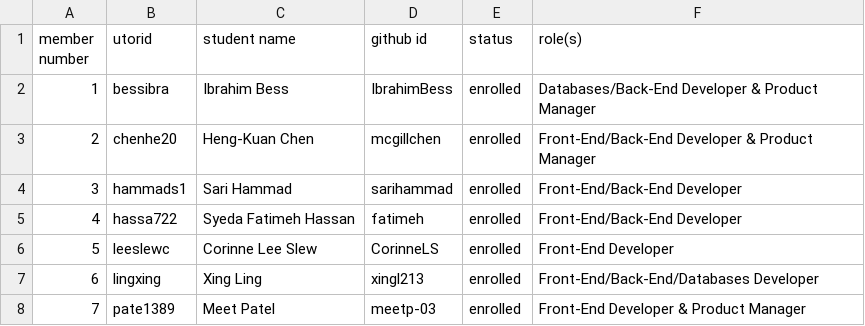
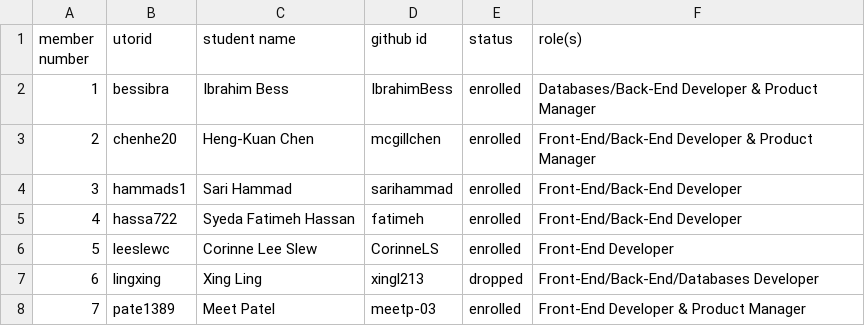
Before and after one commit to csc301-2023-winter/project-12-unitedforliteracy-t, a CSV file: team/Team-12-EUO.csv, drawn as a sheet.

Commit message:
Update Team-12-EUO.csv

```diff
--- a/team/Team-12-EUO.csv
+++ b/team/Team-12-EUO.csv
@@ -6,3 +6,3 @@ member number, utorid, student name, github id, status, role(s)
 5, leeslewc, Corinne Lee Slew, CorinneLS, enrolled, Front-End Developer
-6, lingxing, Xing Ling, xingl213, enrolled, Front-End/Back-End/Databases Developer
+6, lingxing, Xing Ling, xingl213, dropped, Front-End/Back-End/Databases Developer
 7, pate1389, Meet Patel, meetp-03, enrolled, Front-End Developer & Product Manager
```
